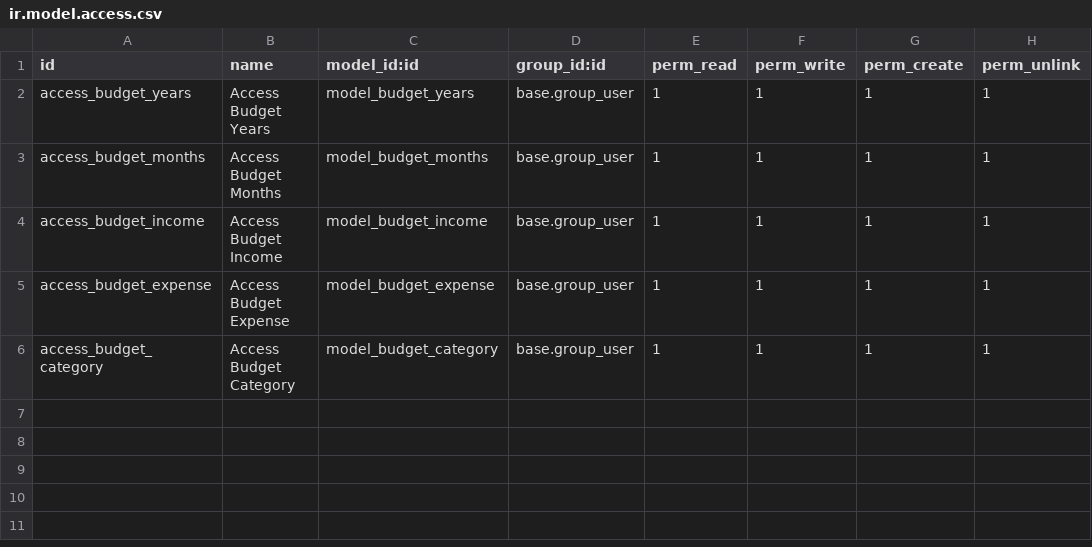
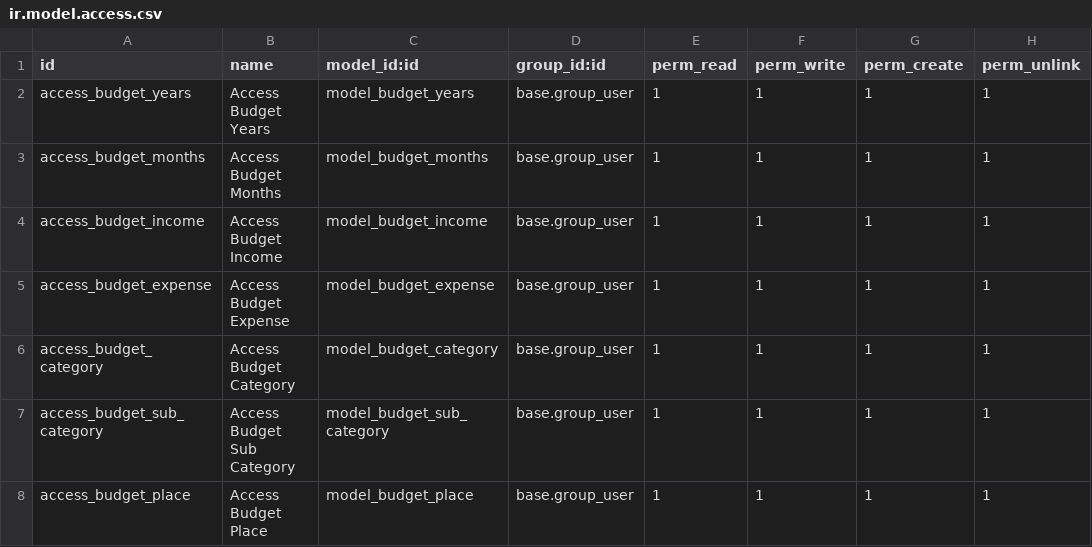
Before and after one commit to Shanta-Marasini/budget-planner, a CSV file: security/ir.model.access.csv, drawn as a sheet.

```diff
--- a/security/ir.model.access.csv
+++ b/security/ir.model.access.csv
@@ -6 +6,3 @@ access_budget_expense,Access Budget Expense,model_budget_expense,base.group_user
 access_budget_category,Access Budget Category,model_budget_category,base.group_user,1,1,1,1
+access_budget_sub_category,Access Budget Sub Category,model_budget_sub_category,base.group_user,1,1,1,1
+access_budget_place,Access Budget Place,model_budget_place,base.group_user,1,1,1,1
```
Also changed, not shown: 7 other files.
